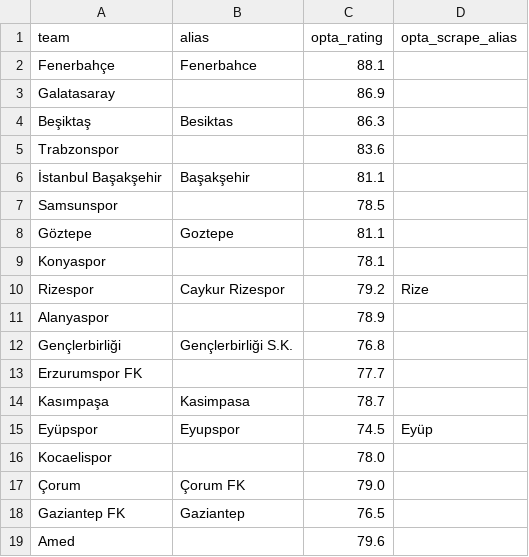
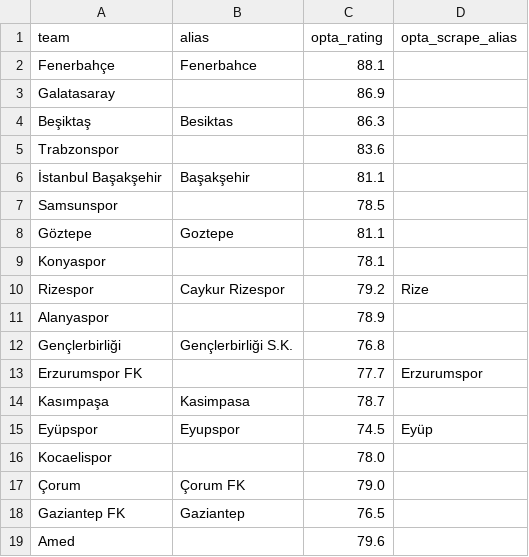
Before and after one commit to SmudgeYorkshire/footrankings, a CSV file: ratings/4339.csv, drawn as a sheet.

```diff
--- a/ratings/4339.csv
+++ b/ratings/4339.csv
@@ -12,3 +12,3 @@ Alanyaspor,,78.9,
 Gençlerbirliği,Gençlerbirliği S.K.,76.8,
-Erzurumspor FK,,77.7,
+Erzurumspor FK,,77.7,Erzurumspor
 Kasımpaşa,Kasimpasa,78.7,
```
Also changed, not shown: ratings/4629.csv, ratings/4651.csv, 2 other files.
